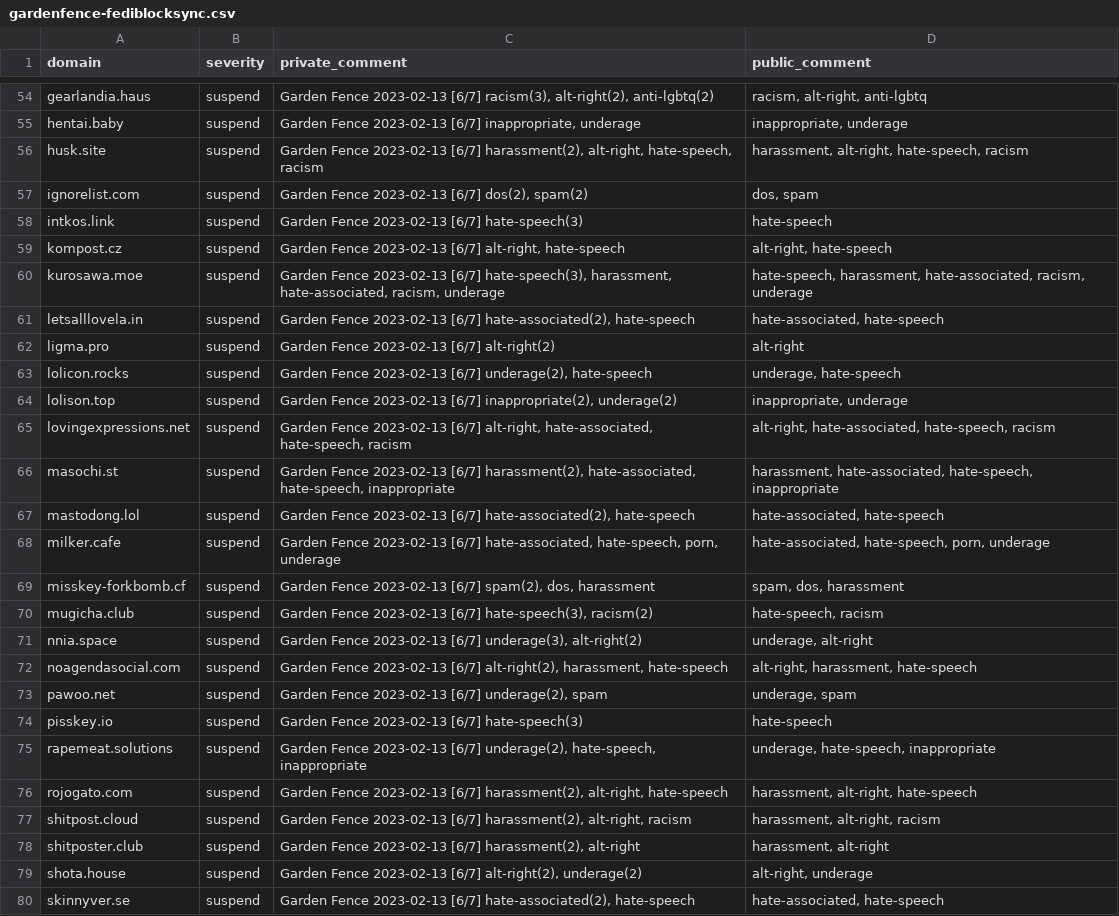
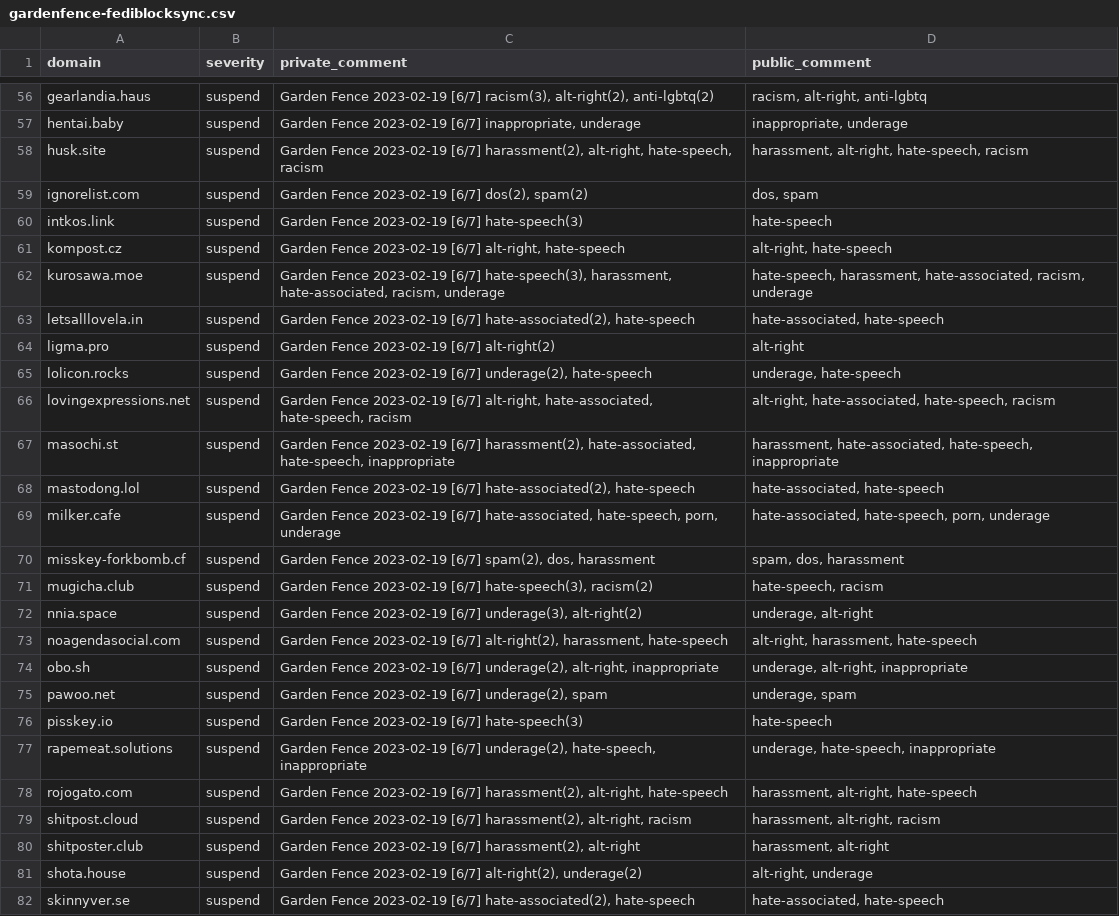
Before and after one commit to gardenfence/blocklist, a CSV file: gardenfence-fediblocksync.csv, drawn as a sheet; only a part is shown, gaps mark what is left out; removed rows and columns are numbered as before the commit, all else as after; the diff covers the shown part only; the diff names each change by its address in the sheet, - before the commit and + after, or states it on an @@ line.

```diff
--- a/gardenfence-fediblocksync.csv
+++ b/gardenfence-fediblocksync.csv
-C56 (private_comment): Garden Fence 2023-02-13 [6/7] racism(3),…
+C56 (private_comment): Garden Fence 2023-02-19 [6/7] racism(3),…
-C57 (private_comment): Garden Fence 2023-02-13 [6/7] inappropriate,…
+C57 (private_comment): Garden Fence 2023-02-19 [6/7] inappropriate,…
-C58 (private_comment): Garden Fence 2023-02-13 [6/7] harassment(2),…
+C58 (private_comment): Garden Fence 2023-02-19 [6/7] harassment(2),…
-C59 (private_comment): Garden Fence 2023-02-13 [6/7] dos(2), spam(2)
+C59 (private_comment): Garden Fence 2023-02-19 [6/7] dos(2), spam(2)
-C60 (private_comment): Garden Fence 2023-02-13 [6/7] hate-speech(3)
+C60 (private_comment): Garden Fence 2023-02-19 [6/7] hate-speech(3)
-C61 (private_comment): Garden Fence 2023-02-13 [6/7] alt-right,…
+C61 (private_comment): Garden Fence 2023-02-19 [6/7] alt-right,…
-C62 (private_comment): Garden Fence 2023-02-13 [6/7] hate-speech(3),…
+C62 (private_comment): Garden Fence 2023-02-19 [6/7] hate-speech(3),…
-C63 (private_comment): Garden Fence 2023-02-13 [6/7] hate-associated(2),…
+C63 (private_comment): Garden Fence 2023-02-19 [6/7] hate-associated(2),…
-C64 (private_comment): Garden Fence 2023-02-13 [6/7] alt-right(2)
+C64 (private_comment): Garden Fence 2023-02-19 [6/7] alt-right(2)
-C65 (private_comment): Garden Fence 2023-02-13 [6/7] underage(2),…
+C65 (private_comment): Garden Fence 2023-02-19 [6/7] underage(2),…
-row 64: lolison.top | suspend | Garden Fence 2023-02-13 [6/7] inappropriate(2), underage(2) | inappropriate, underage
-C66 (private_comment): Garden Fence 2023-02-13 [6/7] alt-right,…
+C66 (private_comment): Garden Fence 2023-02-19 [6/7] alt-right,…
-C67 (private_comment): Garden Fence 2023-02-13 [6/7] harassment(2),…
+C67 (private_comment): Garden Fence 2023-02-19 [6/7] harassment(2),…
-C68 (private_comment): Garden Fence 2023-02-13 [6/7] hate-associated(2),…
+C68 (private_comment): Garden Fence 2023-02-19 [6/7] hate-associated(2),…
-C69 (private_comment): Garden Fence 2023-02-13 [6/7] hate-associated,…
+C69 (private_comment): Garden Fence 2023-02-19 [6/7] hate-associated,…
-C70 (private_comment): Garden Fence 2023-02-13 [6/7] spam(2),…
+C70 (private_comment): Garden Fence 2023-02-19 [6/7] spam(2),…
-C71 (private_comment): Garden Fence 2023-02-13 [6/7] hate-speech(3),…
+C71 (private_comment): Garden Fence 2023-02-19 [6/7] hate-speech(3),…
-C72 (private_comment): Garden Fence 2023-02-13 [6/7] underage(3),…
+C72 (private_comment): Garden Fence 2023-02-19 [6/7] underage(3),…
-C73 (private_comment): Garden Fence 2023-02-13 [6/7] alt-right(2),…
+C73 (private_comment): Garden Fence 2023-02-19 [6/7] alt-right(2),…
+row 74: obo.sh | suspend | Garden Fence 2023-02-19 [6/7] underage(2), alt-right, inappropriate | underage, alt-right, inappropriate
-C75 (private_comment): Garden Fence 2023-02-13 [6/7] underage(2),…
+C75 (private_comment): Garden Fence 2023-02-19 [6/7] underage(2),…
-C76 (private_comment): Garden Fence 2023-02-13 [6/7] hate-speech(3)
+C76 (private_comment): Garden Fence 2023-02-19 [6/7] hate-speech(3)
-C77 (private_comment): Garden Fence 2023-02-13 [6/7] underage(2),…
+C77 (private_comment): Garden Fence 2023-02-19 [6/7] underage(2),…
-C78 (private_comment): Garden Fence 2023-02-13 [6/7] harassment(2),…
+C78 (private_comment): Garden Fence 2023-02-19 [6/7] harassment(2),…
-C79 (private_comment): Garden Fence 2023-02-13 [6/7] harassment(2),…
+C79 (private_comment): Garden Fence 2023-02-19 [6/7] harassment(2),…
-C80 (private_comment): Garden Fence 2023-02-13 [6/7] harassment(2),…
+C80 (private_comment): Garden Fence 2023-02-19 [6/7] harassment(2),…
-C81 (private_comment): Garden Fence 2023-02-13 [6/7] alt-right(2),…
+C81 (private_comment): Garden Fence 2023-02-19 [6/7] alt-right(2),…
-C82 (private_comment): Garden Fence 2023-02-13 [6/7] hate-associated(2),…
+C82 (private_comment): Garden Fence 2023-02-19 [6/7] hate-associated(2),…
```
Also changed, not shown: 2 added rows, 2 removed rows and 111 edited cells elsewhere in this file, gardenfence-mastodon.csv.
